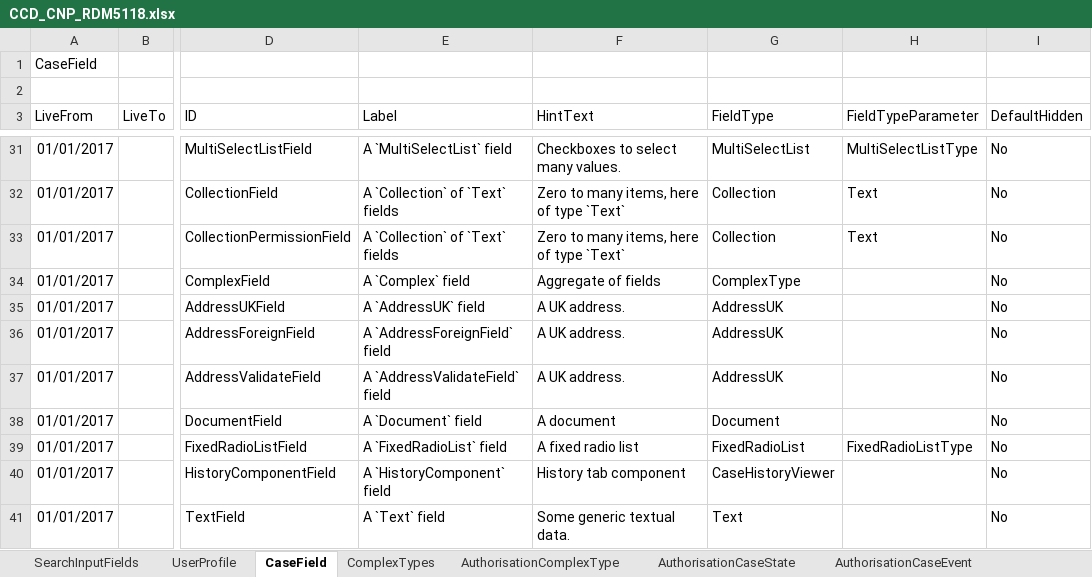
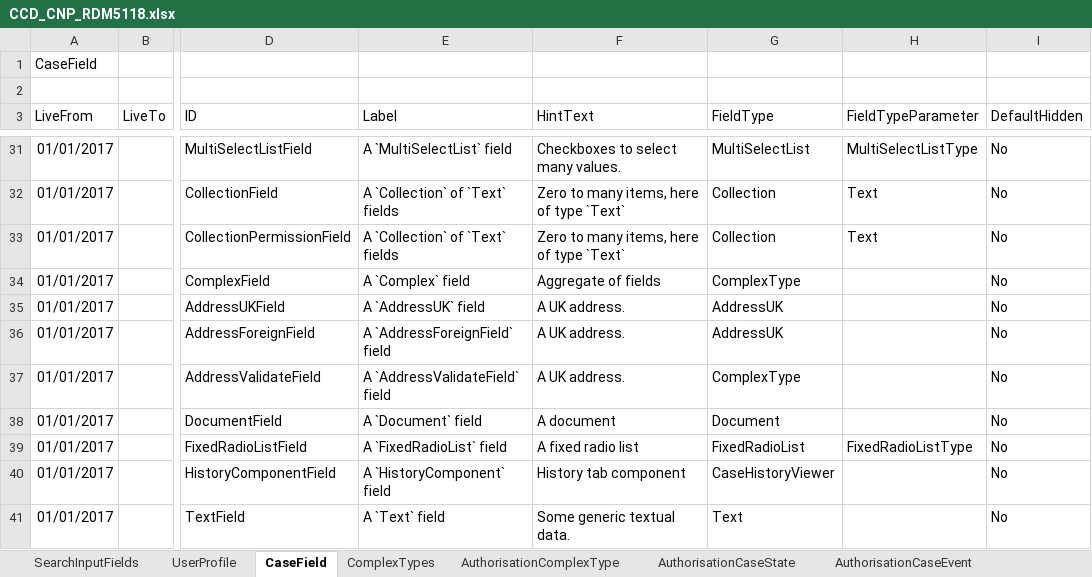
Before and after one commit to hmcts/ccd-test-definitions, an Excel workbook: src/main/resources/uk/gov/hmcts/ccd/test_definitions/excel/CCD_CNP_RDM5118.xlsx, sheet CaseField, drawn as a sheet; only a part is shown, gaps mark what is left out; values as stored, in another font and other column widths than the file's, no borders; the diff names each change by its address in the sheet, - before the commit and + after, or states it on an @@ line.

Commit message:
update CCD_CNP_RDM5118.xlsx

```diff
--- a/src/main/resources/uk/gov/hmcts/ccd/test_definitions/excel/CCD_CNP_RDM5118.xlsx (sheet CaseField)
+++ b/src/main/resources/uk/gov/hmcts/ccd/test_definitions/excel/CCD_CNP_RDM5118.xlsx (sheet CaseField)
-G37 (FieldType): AddressUK
+G37 (FieldType): ComplexType
```
Also changed, not shown: 1 other file.
